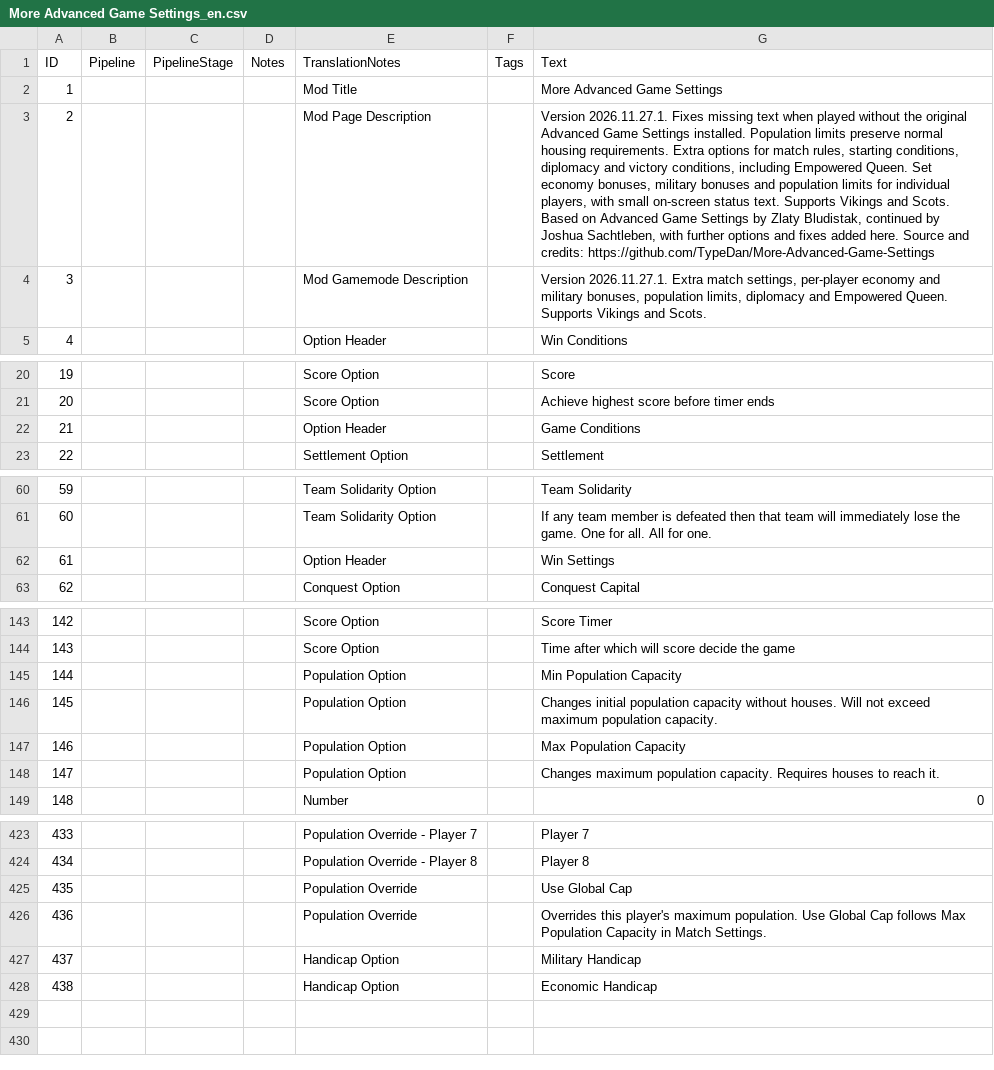
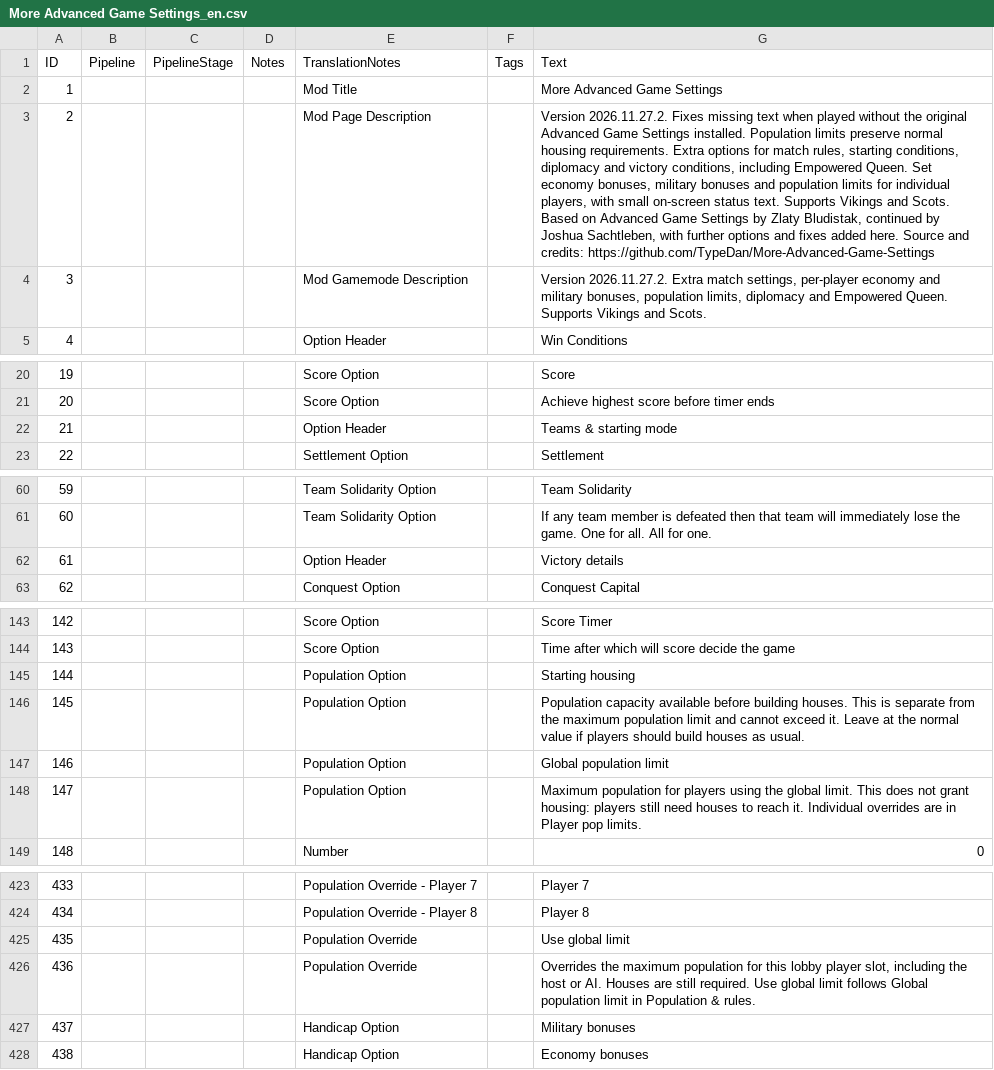
Before and after one commit to TypeDan/More-Advanced-Game-Settings, a CSV file: assets/locdb/More Advanced Game Settings_en.csv, drawn as a sheet; only a part is shown, gaps mark what is left out; the diff covers the shown part only; the diff names each change by its address in the sheet, - before the commit and + after, or states it on an @@ line.

Commit message:
Clarify lobby groups and housing versus population limits

```diff
--- a/assets/locdb/More Advanced Game Settings_en.csv
+++ b/assets/locdb/More Advanced Game Settings_en.csv
-G3 (Text): Version 2026.11.27.1. Fixes missing…
+G3 (Text): Version 2026.11.27.2. Fixes missing…
-G4 (Text): Version 2026.11.27.1. Extra match…
+G4 (Text): Version 2026.11.27.2. Extra match…
-G22 (Text): Game Conditions
+G22 (Text): Teams & starting mode
-G62 (Text): Win Settings
+G62 (Text): Victory details
-G145 (Text): Min Population Capacity
+G145 (Text): Starting housing
-G146 (Text): Changes initial population capacity without houses. Will not exceed maximum population capacity.
+G146 (Text): Population capacity available before building houses. This is separate from the maximum population limit and cannot exceed it. Leave at the normal value if players should build houses as usual.
-G147 (Text): Max Population Capacity
+G147 (Text): Global population limit
-G148 (Text): Changes maximum population capacity. Requires houses to reach it.
+G148 (Text): Maximum population for players using the global limit. This does not grant housing: players still need houses to reach it. Individual overrides are in Player pop limits.
-G425 (Text): Use Global Cap
+G425 (Text): Use global limit
-G426 (Text): Overrides this player's maximum population. Use Global Cap follows Max Population Capacity in Match Settings.
+G426 (Text): Overrides the maximum population for this lobby player slot, including the host or AI. Houses are still required. Use global limit follows Global population limit in Population & rules.
-G427 (Text): Military Handicap
+G427 (Text): Military bonuses
-G428 (Text): Economic Handicap
+G428 (Text): Economy bonuses
```
Also changed, not shown: 6 edited cells elsewhere in this file, assets/locdb/More Advanced Game Settings_cs.csv, assets/locdb/More Advanced Game Settings_fr.csv, 6 other files.
